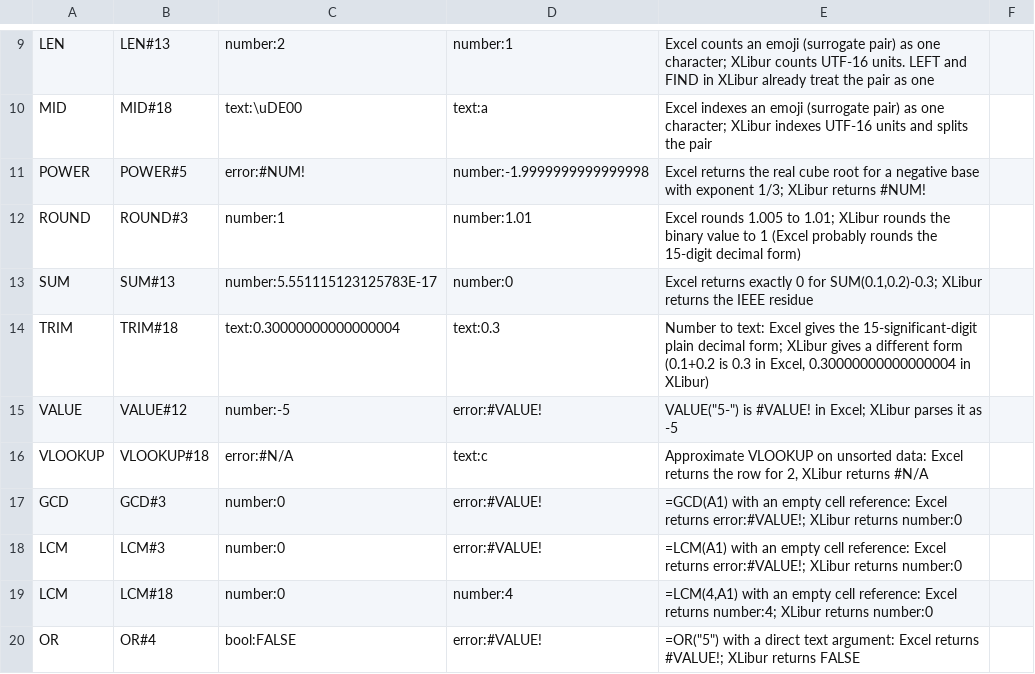
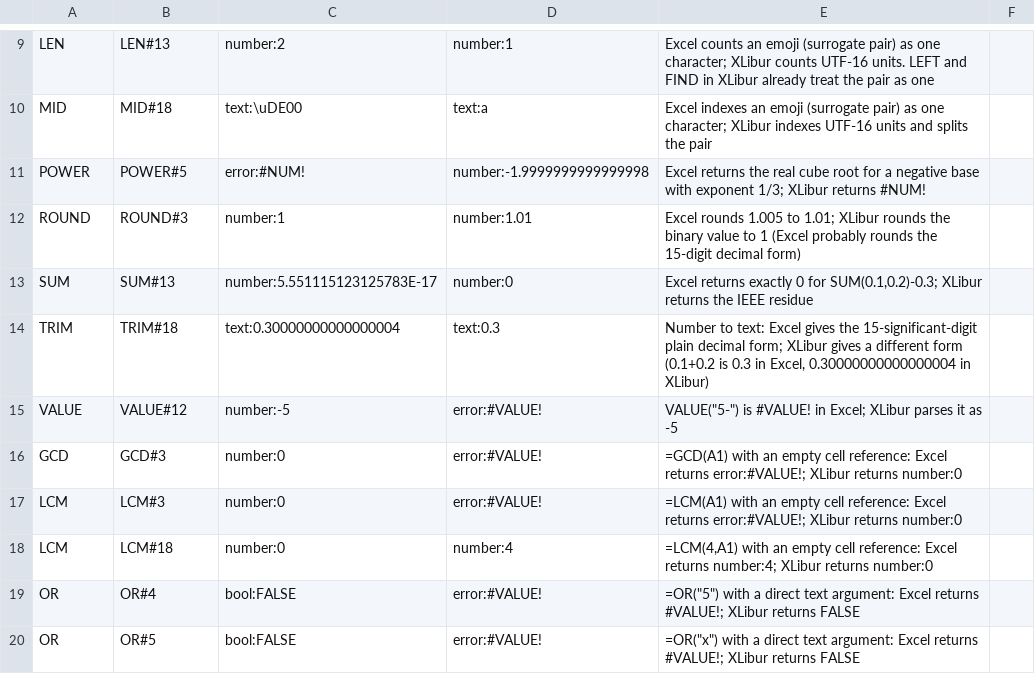
Before and after one commit to XLibur/XLibur, a TSV file: src/XLibur.Tests/Resource/Other/FormulaConformance/known-diffs.tsv, drawn as a sheet; only a part is shown, gaps mark what is left out; the shorter side is filled out with more unchanged rows; the diff names each change by its address in the sheet, - before the commit and + after, or states it on an @@ line.

Commit message:
fix(calc): run approximate VLOOKUP and HLOOKUP through MATCH's bisection
Excel searches unsorted data with the same bisection for all three, so VLOOKUP(2,{3;1;2},2,TRUE) returns the row for 2. XLibur's separate VLOOKUP search gave #N/A as soon as the first value was above the key. The separate search is deleted. The bisection's final downward scan now skips values of another type, as its forward probe already did, so MATCH("zzz",{"a";"b";1;2}) is the last text, 2. Fixes VLOOKUP#18 (#894).

```diff
--- a/src/XLibur.Tests/Resource/Other/FormulaConformance/known-diffs.tsv
+++ b/src/XLibur.Tests/Resource/Other/FormulaConformance/known-diffs.tsv
-row 16: VLOOKUP | VLOOKUP#18 | error:#N/A | text:c | Approximate VLOOKUP on unsorted data: Excel returns the row for 2, XLibur returns #N/A
```
Also changed, not shown: 2 other files.
